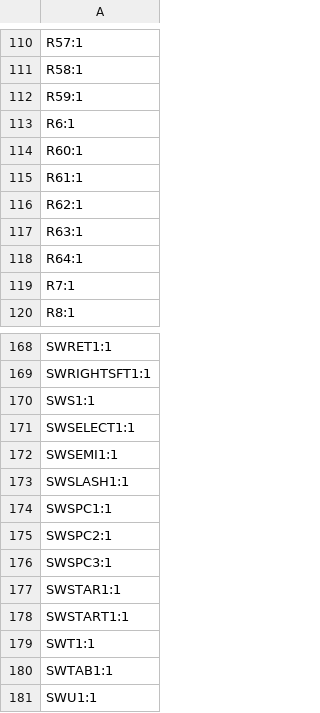
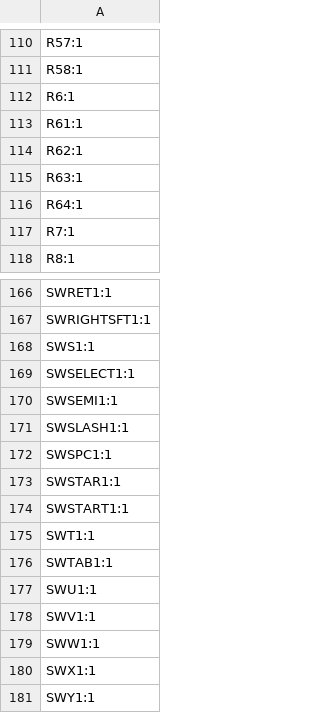
Before and after one commit to bleroy/3d-junkyard, a CSV file: Decent400/Keyboard/production/designators.csv, drawn as a sheet; only a part is shown, gaps mark what is left out; the shorter side is filled out with more unchanged rows; the diff names each change by its address in the sheet, - before the commit and + after, or states it on an @@ line.

```diff
--- a/Decent400/Keyboard/production/designators.csv
+++ b/Decent400/Keyboard/production/designators.csv
-row 112: R59:1
-row 114: R60:1
-row 175: SWSPC2:1
-row 176: SWSPC3:1
```
Also changed, not shown: Decent400/Keyboard/production/bom.csv, Decent400/Keyboard/production/positions.csv, 13 other files.
